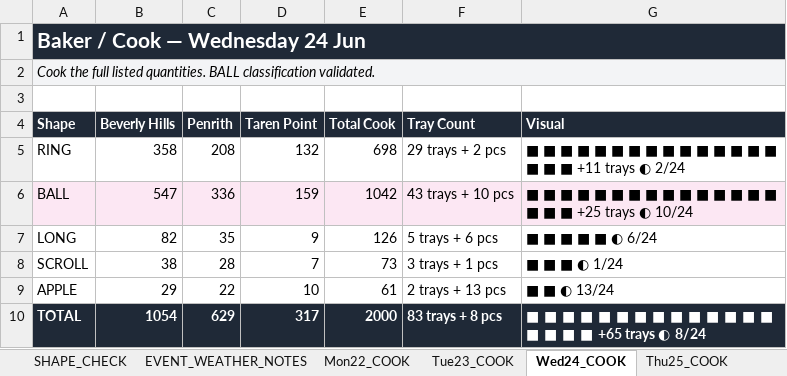
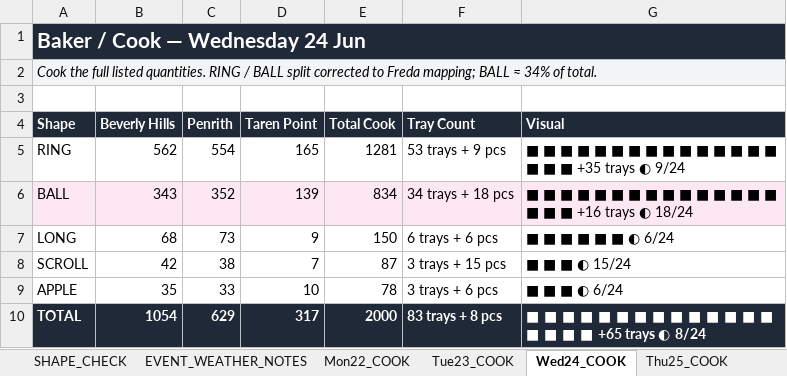
Before and after one commit to winstonsmith38330/Freda-cockpit-V31, an Excel workbook: server/data/imports/production/cook.xlsx, sheet Wed24_COOK, drawn as a sheet; values as stored, in another font and other column widths than the file's, no borders; the diff names each change by its address in the sheet, - before the commit and + after, or states it on an @@ line.

Commit message:
Update cook.xlsx

```diff
--- a/server/data/imports/production/cook.xlsx (sheet Wed24_COOK)
+++ b/server/data/imports/production/cook.xlsx (sheet Wed24_COOK)
-A2 (Shape): …listed quantities. BALL classification validated.
+A2 (Shape): …listed quantities. RING / BALL split corrected to Freda mapping; BALL ≈ 34% of total.
-B5 (Beverly Hills): 358
+B5 (Beverly Hills): 562
-C5 (Penrith): 208
+C5 (Penrith): 554
-D5 (Taren Point): 132
+D5 (Taren Point): 165
-E5 (Total Cook): 698
+E5 (Total Cook): 1281
-F5 (Tray Count): 29 trays + 2 pcs
+F5 (Tray Count): 53 trays + 9 pcs
-G5 (Visual): …■ ■ ■ ■ +11 trays ◐ 2/24
+G5 (Visual): …■ ■ ■ ■ +35 trays ◐ 9/24
-B6 (Beverly Hills): 547
+B6 (Beverly Hills): 343
-C6 (Penrith): 336
+C6 (Penrith): 352
-D6 (Taren Point): 159
+D6 (Taren Point): 139
-E6 (Total Cook): 1042
+E6 (Total Cook): 834
-F6 (Tray Count): 43 trays + 10 pcs
+F6 (Tray Count): 34 trays + 18 pcs
-G6 (Visual): …■ ■ ■ ■ +25 trays ◐ 10/24
+G6 (Visual): …■ ■ ■ ■ +16 trays ◐ 18/24
-B7 (Beverly Hills): 82
+B7 (Beverly Hills): 68
-C7 (Penrith): 35
+C7 (Penrith): 73
-E7 (Total Cook): 126
+E7 (Total Cook): 150
-F7 (Tray Count): 5 trays + 6 pcs
+F7 (Tray Count): 6 trays + 6 pcs
-G7 (Visual): ■ ■ ■ ■ ■ ◐ 6/24
+G7 (Visual): ■ ■ ■ ■ ■ ■ ◐ 6/24
-B8 (Beverly Hills): 38
+B8 (Beverly Hills): 42
-C8 (Penrith): 28
+C8 (Penrith): 38
-E8 (Total Cook): 73
+E8 (Total Cook): 87
-F8 (Tray Count): 3 trays + 1 pcs
+F8 (Tray Count): 3 trays + 15 pcs
-G8 (Visual): ■ ■ ■ ◐ 1/24
+G8 (Visual): ■ ■ ■ ◐ 15/24
-B9 (Beverly Hills): 29
+B9 (Beverly Hills): 35
-C9 (Penrith): 22
+C9 (Penrith): 33
-E9 (Total Cook): 61
+E9 (Total Cook): 78
-F9 (Tray Count): 2 trays + 13 pcs
+F9 (Tray Count): 3 trays + 6 pcs
-G9 (Visual): ■ ■ ◐ 13/24
+G9 (Visual): ■ ■ ■ ◐ 6/24
```
Also changed, not shown: sheet COOK_INPUTS, sheet SHAPE_CHECK, sheet Mon22_COOK, sheet Tue23_COOK, sheet Thu25_COOK, sheet Fri26_COOK, 5 more sheets.
